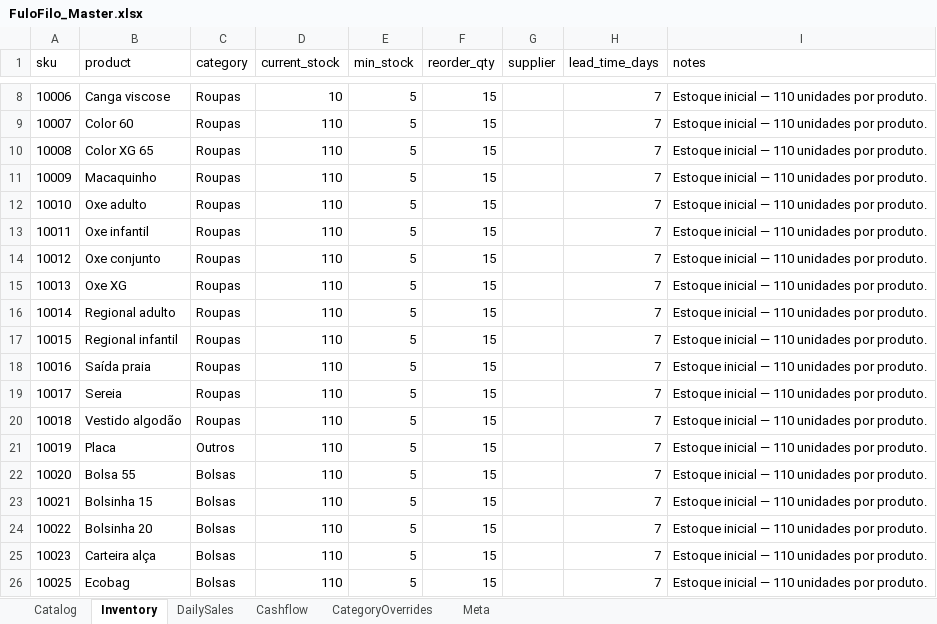
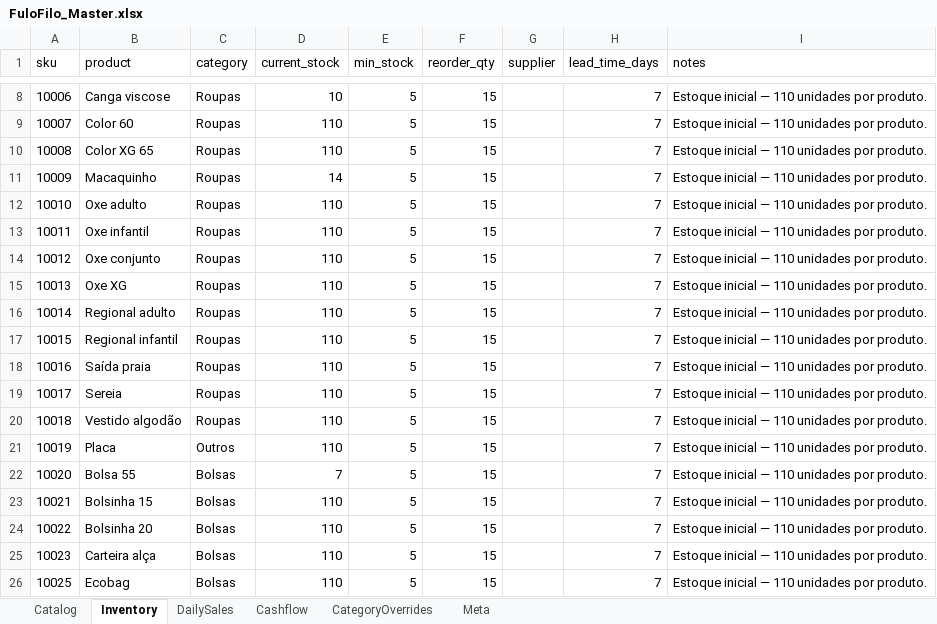
Before and after one commit to AUTOGIO/fulofilo-analytics, an Excel workbook: data/excel/FuloFilo_Master.xlsx, sheet Inventory, drawn as a sheet; only a part is shown, gaps mark what is left out; values as stored, in another font and other column widths than the file's, no borders; the diff covers the shown part only; the diff names each change by its address in the sheet, - before the commit and + after, or states it on an @@ line.

Commit message:
feat: add Cangas Elastano (28 SKUs) + Algodão (4 SKUs); ingest sales 28-29/04
- Products: +32 new SKUs (28 Elastano SKU400-427, 4 Algodão SKU428-431)
- Inventory: 120u each Elastano, 135u each Algodão
- Sales: ingested 28/04 (20 items) and 29/04 (21 items)
- Parquet: products 71 rows, daily_sales 164 rows, inventory updated
- ETL: categorize_products updated with Elastano/Algodão rules
- UI: 05_categories updated with new category/subcategory lists
- Excel Master: Catalog, Inventory, DailySales sheets updated

```diff
--- a/data/excel/FuloFilo_Master.xlsx (sheet Inventory)
+++ b/data/excel/FuloFilo_Master.xlsx (sheet Inventory)
-D11 (current_stock): 110
+D11 (current_stock): 14
-D22 (current_stock): 110
+D22 (current_stock): 7
```
Also changed, not shown: 32 added rows elsewhere in this sheet, sheet DailySales, sheet Catalog, sheet Cashflow, 49 other files.
